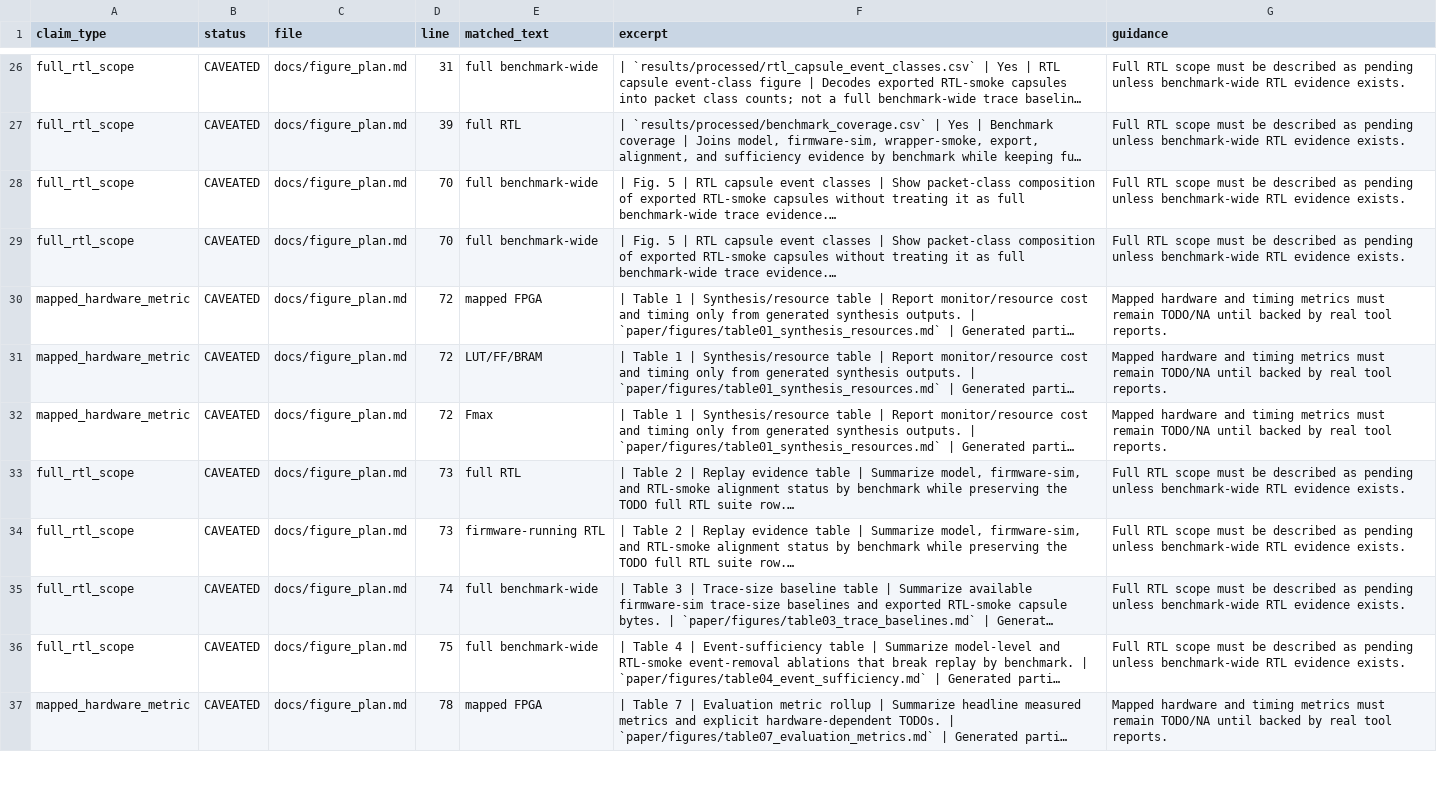
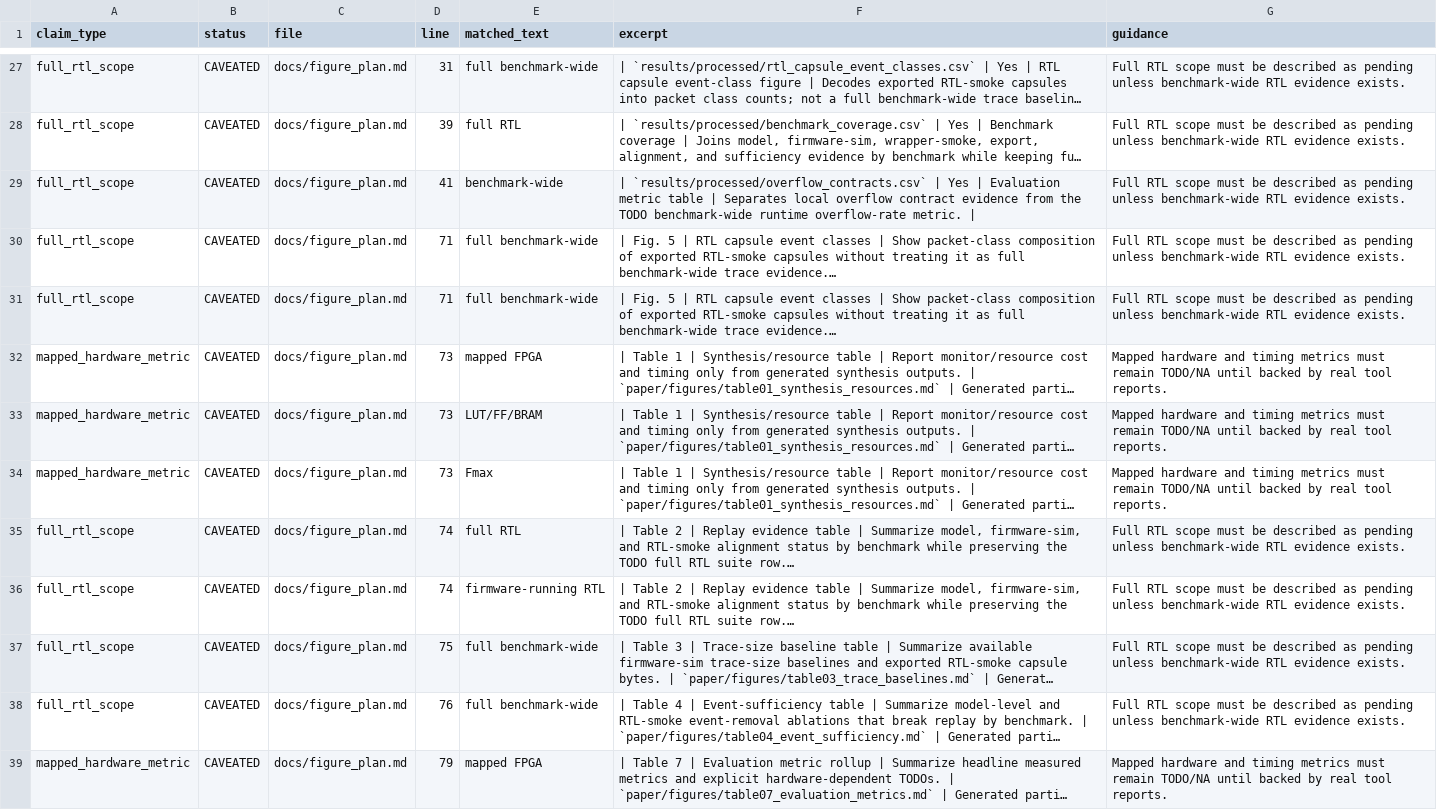
Before and after one commit to Tylerlee102/ASP-DAC, a CSV file: results/processed/claim_audit.csv, drawn as a sheet; only a part is shown, gaps mark what is left out; long unchanged cells end in …; addresses are those after the commit; the diff covers the shown part only; the diff names each change by its address in the sheet, - before the commit and + after, or states it on an @@ line.

Commit message:
Add bounded overflow contract ledger

```diff
--- a/results/processed/claim_audit.csv
+++ b/results/processed/claim_audit.csv
+row 29: full_rtl_scope | CAVEATED | docs/figure_plan.md | 41 | benchmark-wide | | `results/processed/overflow_contracts.csv` | Yes | Evaluation metric table | Separates local overflow contract evidence from the TODO benchmark-wide runtime overflow-rate metric. | | Full RTL scope must be described as pending unless benchmark-wide RTL evidence exists.
-D30:D31 (line): 70
+D30:D31 (line): 71
-D32:D34 (line): 72
+D32:D34 (line): 73
-D35:D36 (line): 73
+D35:D36 (line): 74
-D37 (line): 74
+D37 (line): 75
-D38 (line): 75
+D38 (line): 76
-D39 (line): 78
+D39 (line): 79
```
Also changed, not shown: 2 added rows and 58 edited cells elsewhere in this file, results/processed/artifact_manifest.csv, results/processed/evaluation_metrics.csv, 21 other files.
